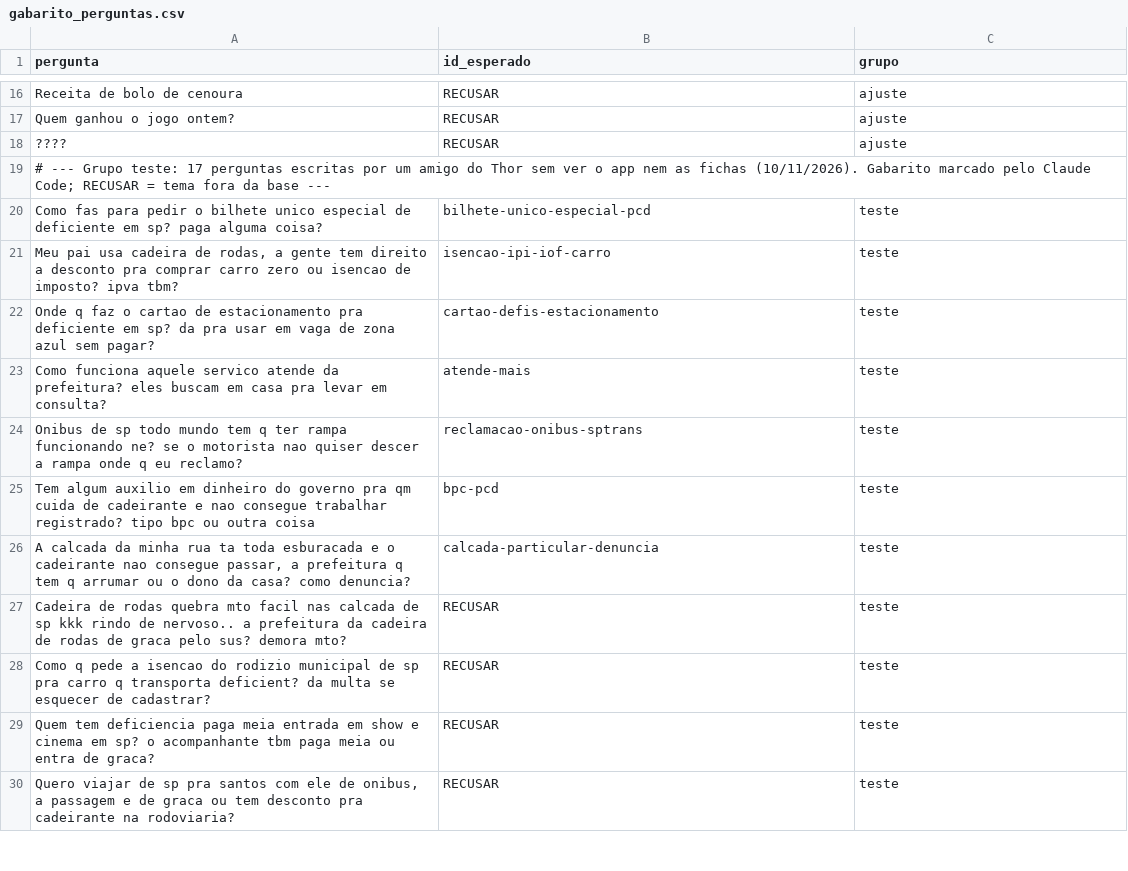
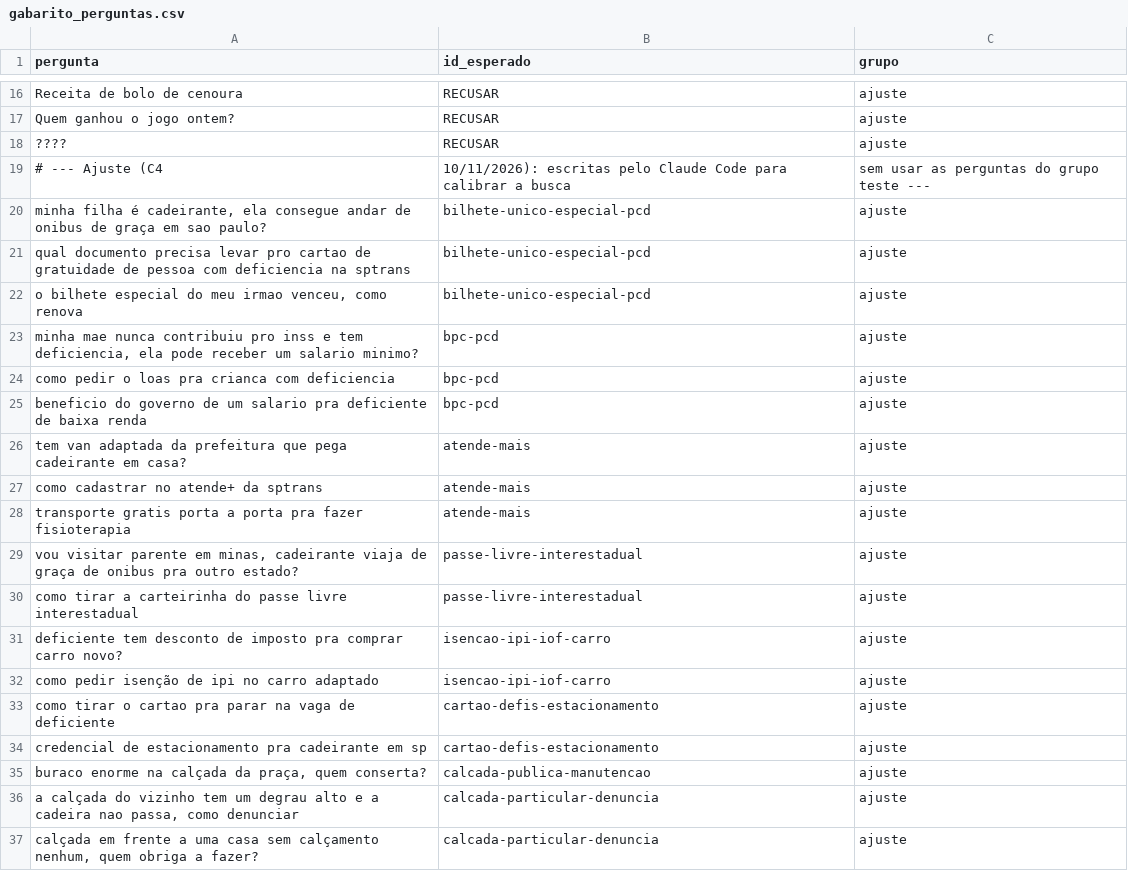
Before and after one commit to GabrielRoma0/mapiii-assistente, a CSV file: eval/gabarito_perguntas.csv, drawn as a sheet; only a part is shown, gaps mark what is left out; the shorter side is filled out with more unchanged rows; the diff covers the shown part only.

```diff
--- a/eval/gabarito_perguntas.csv
+++ b/eval/gabarito_perguntas.csv
@@ -18 +18,20 @@ Quem ganhou o jogo ontem?,RECUSAR,ajuste
 ????,RECUSAR,ajuste
+# --- Ajuste (C4, 10/11/2026): escritas pelo Claude Code para calibrar a busca, sem usar as perguntas do grupo teste ---
+"minha filha é cadeirante, ela consegue andar de onibus de graça em sao paulo?",bilhete-unico-especial-pcd,ajuste
+qual documento precisa levar pro cartao de gratuidade de pessoa com deficiencia na sptrans,bilhete-unico-especial-pcd,ajuste
+"o bilhete especial do meu irmao venceu, como renova",bilhete-unico-especial-pcd,ajuste
+"minha mae nunca contribuiu pro inss e tem deficiencia, ela pode receber um salario minimo?",bpc-pcd,ajuste
+como pedir o loas pra crianca com deficiencia,bpc-pcd,ajuste
+beneficio do governo de um salario pra deficiente de baixa renda,bpc-pcd,ajuste
+tem van adaptada da prefeitura que pega cadeirante em casa?,atende-mais,ajuste
+como cadastrar no atende+ da sptrans,atende-mais,ajuste
+transporte gratis porta a porta pra fazer fisioterapia,atende-mais,ajuste
+"vou visitar parente em minas, cadeirante viaja de graça de onibus pra outro estado?",passe-livre-interestadual,ajuste
+como tirar a carteirinha do passe livre interestadual,passe-livre-interestadual,ajuste
+deficiente tem desconto de imposto pra comprar carro novo?,isencao-ipi-iof-carro,ajuste
+como pedir isenção de ipi no carro adaptado,isencao-ipi-iof-carro,ajuste
+como tirar o cartao pra parar na vaga de deficiente,cartao-defis-estacionamento,ajuste
+credencial de estacionamento pra cadeirante em sp,cartao-defis-estacionamento,ajuste
+"buraco enorme na calçada da praça, quem conserta?",calcada-publica-manutencao,ajuste
+"a calçada do vizinho tem um degrau alto e a cadeira nao passa, como denunciar",calcada-particular-denuncia,ajuste
+"calçada em frente a uma casa sem calçamento nenhum, quem obriga a fazer?",calcada-particular-denuncia,ajuste
```
Also changed, not shown: 12 added rows elsewhere in this file, eval/resultados.csv, 9 other files.
